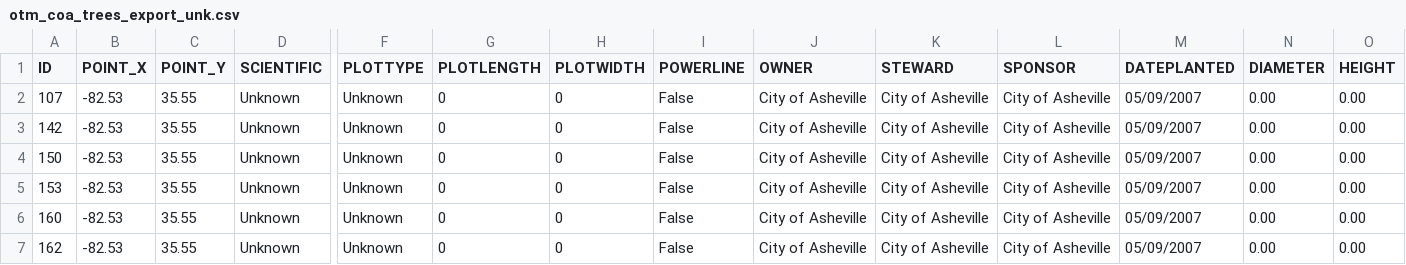
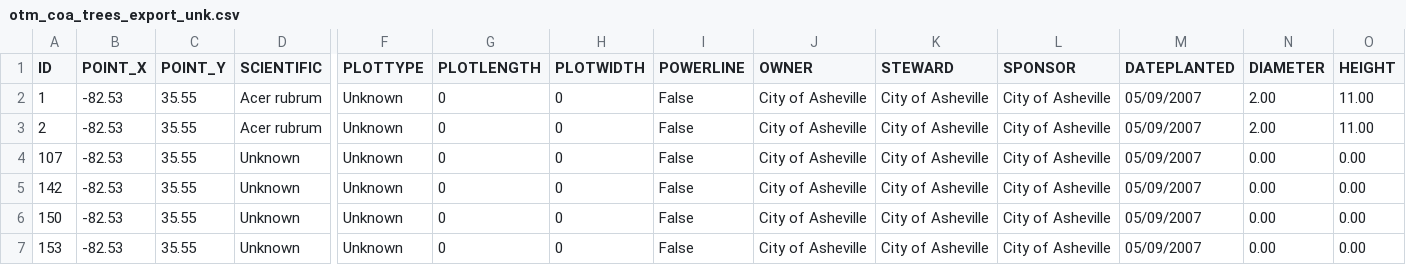
Before and after one commit to cityofasheville/OpenTreeMap, a CSV file: otm_coa_trees_export_unk.csv, drawn as a sheet; only a part is shown, gaps mark what is left out; the shorter side is filled out with more unchanged rows; rows hold the shown columns only; the diff names each change by its address in the sheet, - before the commit and + after, or states it on an @@ line.

Commit message:
added trees not added also

```diff
--- a/otm_coa_trees_export_unk.csv
+++ b/otm_coa_trees_export_unk.csv
+row 2: 1 | -82.53 | 35.55 | Acer rubrum | Unknown | 0 | 0 | False | City of Asheville | City of Asheville | City of Asheville | 05/09/2007 | 2.00 | 11.00
+row 3: 2 | -82.53 | 35.55 | Acer rubrum | Unknown | 0 | 0 | False | City of Asheville | City of Asheville | City of Asheville | 05/09/2007 | 2.00 | 11.00
```
